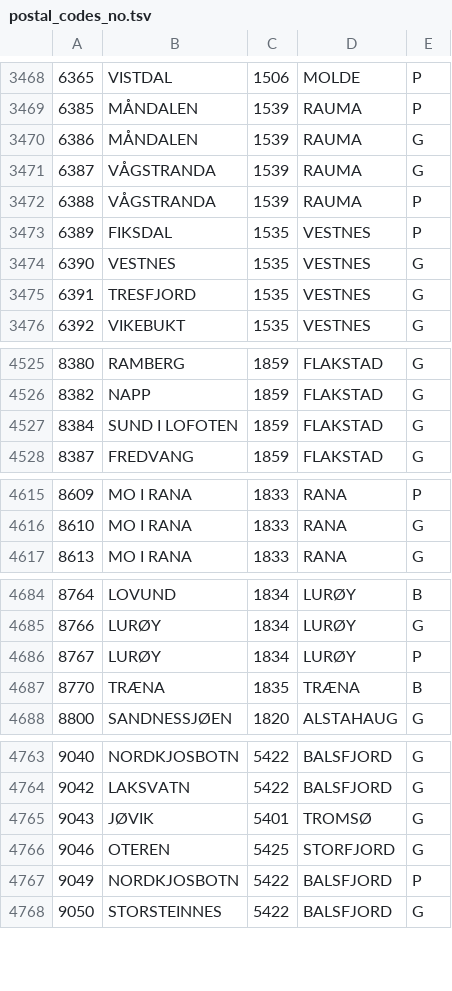
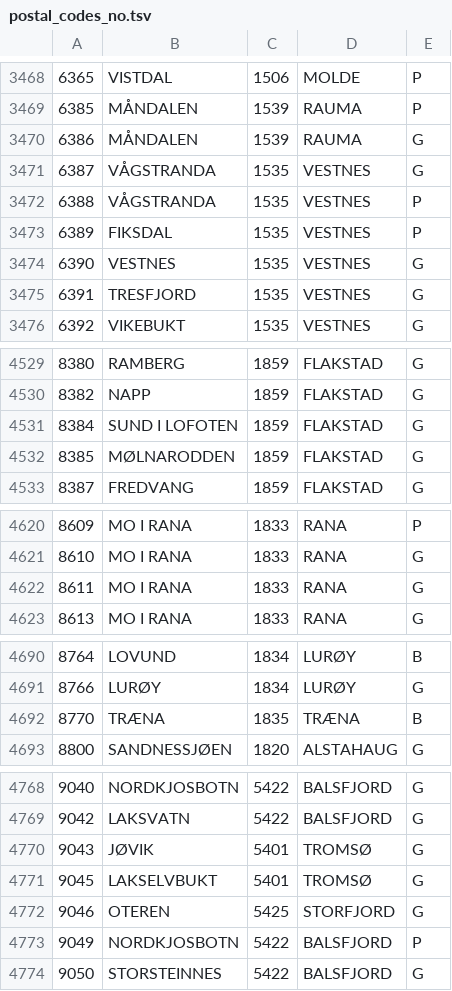
Before and after one commit to navikt/pam-geography, a TSV file: src/main/resources/postal_codes_no.tsv, drawn as a sheet; only a part is shown, gaps mark what is left out; the diff covers the shown part only.

```diff
--- a/src/main/resources/postal_codes_no.tsv
+++ b/src/main/resources/postal_codes_no.tsv
@@ -3470,4 +3470,4 @@
 6386	MÅNDALEN	1539	RAUMA	G
-6387	VÅGSTRANDA	1539	RAUMA	G
-6388	VÅGSTRANDA	1539	RAUMA	P
+6387	VÅGSTRANDA	1535	VESTNES	G
+6388	VÅGSTRANDA	1535	VESTNES	P
 6389	FIKSDAL	1535	VESTNES	P
@@ -4527,2 +4531,3 @@
 8384	SUND I LOFOTEN	1859	FLAKSTAD	G
+8385	MØLNARODDEN	1859	FLAKSTAD	G
 8387	FREDVANG	1859	FLAKSTAD	G
@@ -4616,2 +4621,3 @@
 8610	MO I RANA	1833	RANA	G
+8611	MO I RANA	1833	RANA	G
 8613	MO I RANA	1833	RANA	G
@@ -4685,3 +4691,2 @@
 8766	LURØY	1834	LURØY	G
-8767	LURØY	1834	LURØY	P
 8770	TRÆNA	1835	TRÆNA	B
@@ -4765,2 +4770,3 @@
 9043	JØVIK	5401	TROMSØ	G
+9045	LAKSELVBUKT	5401	TROMSØ	G
 9046	OTEREN	5425	STORFJORD	G
```
Also changed, not shown: 6 added rows and 1 edited cell elsewhere in this file.
